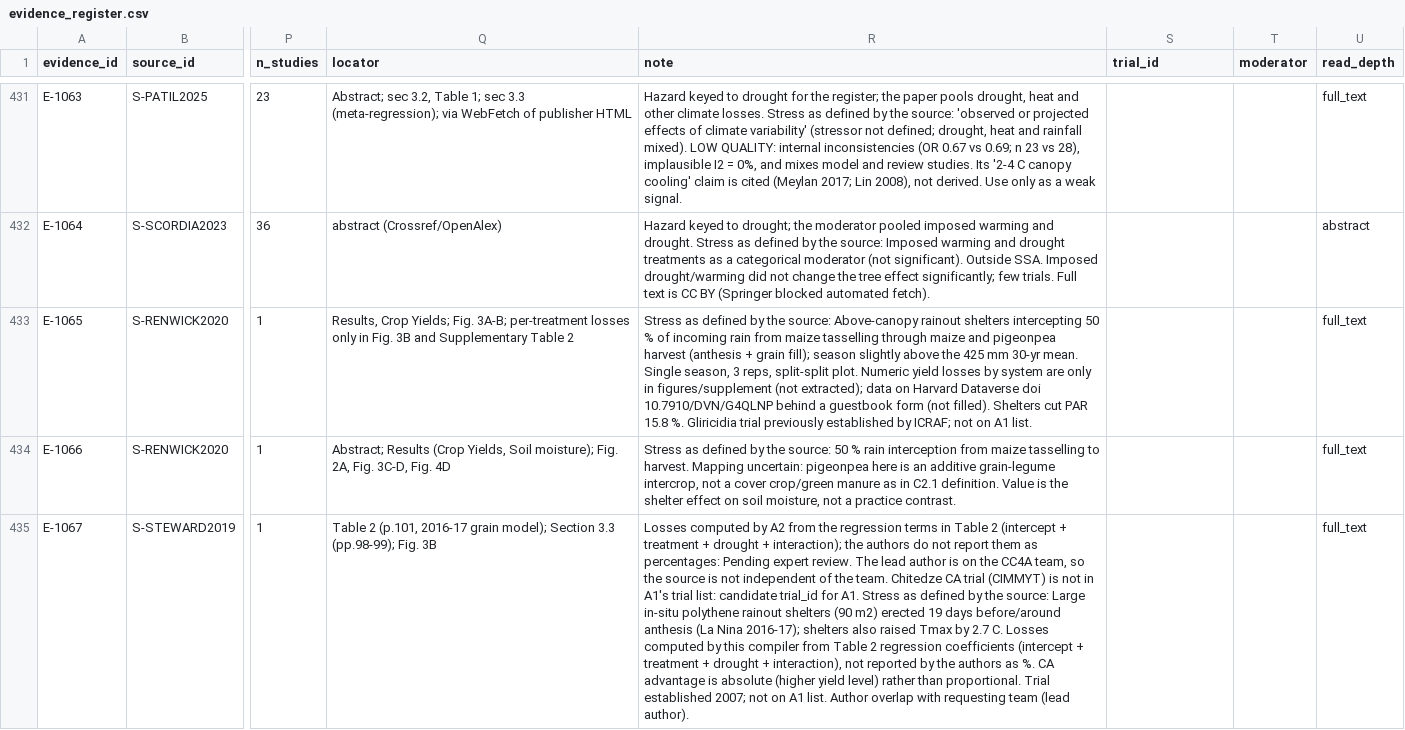
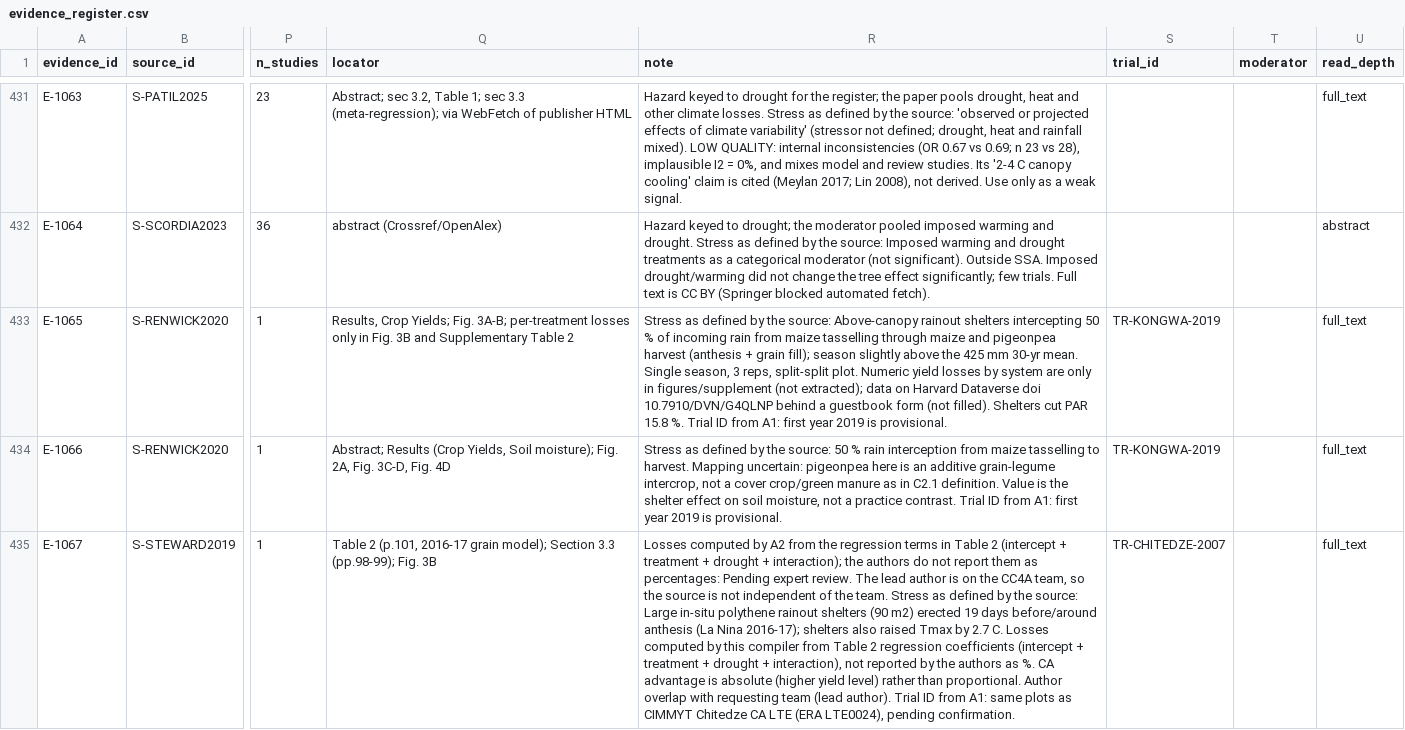
Before and after one commit to CC4A-SSA/evidence, a CSV file: data/evidence_register.csv, drawn as a sheet; only a part is shown, gaps mark what is left out; the diff covers the shown part only; the diff names each change by its address in the sheet, - before the commit and + after, or states it on an @@ line.

```diff
--- a/data/evidence_register.csv
+++ b/data/evidence_register.csv
-R433 (note): …15.8 %. Gliricidia trial previously established by ICRAF; not on A1 list.
+R433 (note): …15.8 %. Trial ID from A1: first year 2019 is provisional.
-S433:S434 (trial_id): (empty)
+S433:S434 (trial_id): TR-KONGWA-2019
-R434 (note): …practice contrast.
+R434 (note): …practice contrast. Trial ID from A1: first year 2019 is provisional.
-R435 (note): …the team. Chitedze CA trial (CIMMYT) is not in A1's trial list: candidate trial_id for A1. Stress as defined by the source: Large in-situ polythene rainout shelters (90 m2) erected 19 days before/around anthesis (La Nina 2016-17); shelters also raised Tmax by 2.7 C. Losses computed by this compiler from Table 2 regression coefficients (intercept + treatment + drought + interaction), not reported by the authors as %. CA advantage is absolute (higher yield level) rather than proportional. Trial established 2007; not on A1 list. Author overlap with requesting team (lead author).
+R435 (note): …the team. Stress as defined by the source: Large in-situ polythene rainout shelters (90 m2) erected 19 days before/around anthesis (La Nina 2016-17); shelters also raised Tmax by 2.7 C. Losses computed by this compiler from Table 2 regression coefficients (intercept + treatment + drought + interaction), not reported by the authors as %. CA advantage is absolute (higher yield level) rather than proportional. Author overlap with requesting team (lead author). Trial ID from A1: same plots as CIMMYT Chitedze CA LTE (ERA LTE0024), pending confirmation.
-S435 (trial_id): (empty)
+S435 (trial_id): TR-CHITEDZE-2007
```
Also changed, not shown: 10 edited cells elsewhere in this file, tables/evidence_register.csv.
